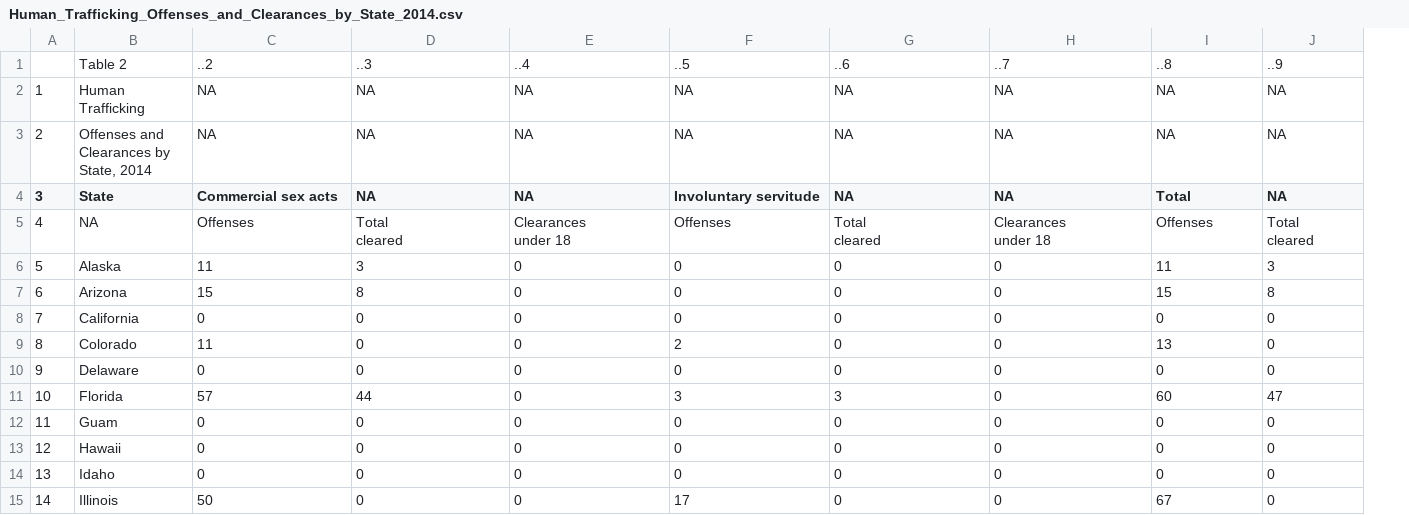
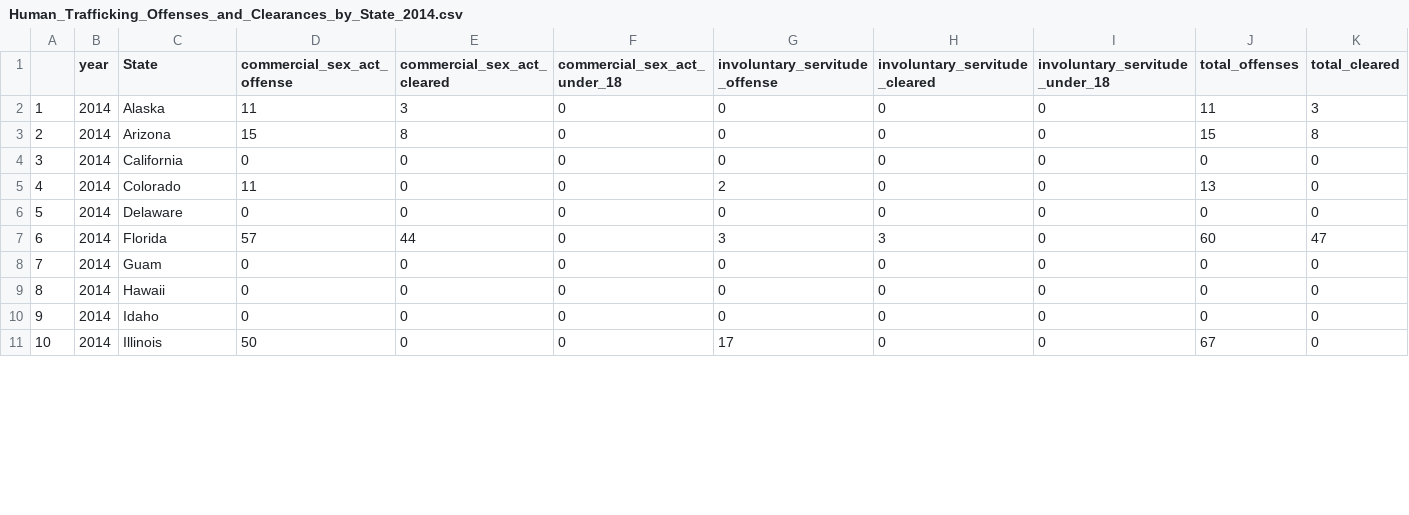
Before and after one commit to DataScienceSean/human_trafficking-, a CSV file: Human_Trafficking_Offenses_and_Clearances_by_State_2014.csv, drawn as a sheet; only a part is shown; removed rows and columns are numbered as before the commit, all else as after; rows hold the shown columns only; ↵ is a line break in a cell; the diff covers the shown part only; the diff names each change by its address in the sheet, - before the commit and + after, or states it on an @@ line.

Commit message:
Updated data and added tables and CSV files

```diff
--- a/Human_Trafficking_Offenses_and_Clearances_by_State_2014.csv
+++ b/Human_Trafficking_Offenses_and_Clearances_by_State_2014.csv
+column B (year), rows 2-11: all 2014
-row 1:  | Table 2 | ..2 | ..3 | ..4 | ..5 | ..6 | ..7 | ..8 | ..9
-row 2: 1 | Human Trafficking | NA | NA | NA | NA | NA | NA | NA | NA
-row 3: 2 | Offenses and Clearances by State, 2014 | NA | NA | NA | NA | NA | NA | NA | NA
@@ column A renumbered from row 1 down @@
-D1: Commercial sex acts
+D1: commercial_sex_act_offense
-E1: NA
+E1: commercial_sex_act_cleared
-F1: NA
+F1: commercial_sex_act_under_18
-G1: Involuntary servitude
+G1: involuntary_servitude_offense
-H1: NA
+H1: involuntary_servitude_cleared
-I1: NA
+I1: involuntary_servitude_under_18
-J1: Total
+J1: total_offenses
-K1: NA
+K1: total_cleared
-row 5: 4 | NA | Offenses | Total ↵ cleared | Clearances ↵ under 18 | Offenses | Total ↵ cleared | Clearances ↵ under 18 | Offenses | Total ↵ cleared
```
Also changed, not shown: 1 edited cell elsewhere in this file, 6 other files.
